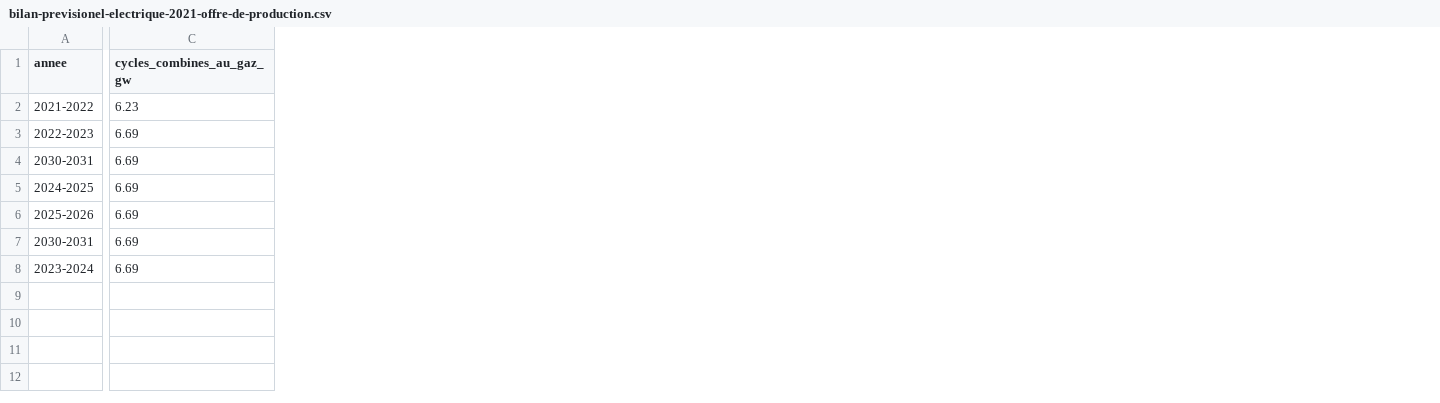
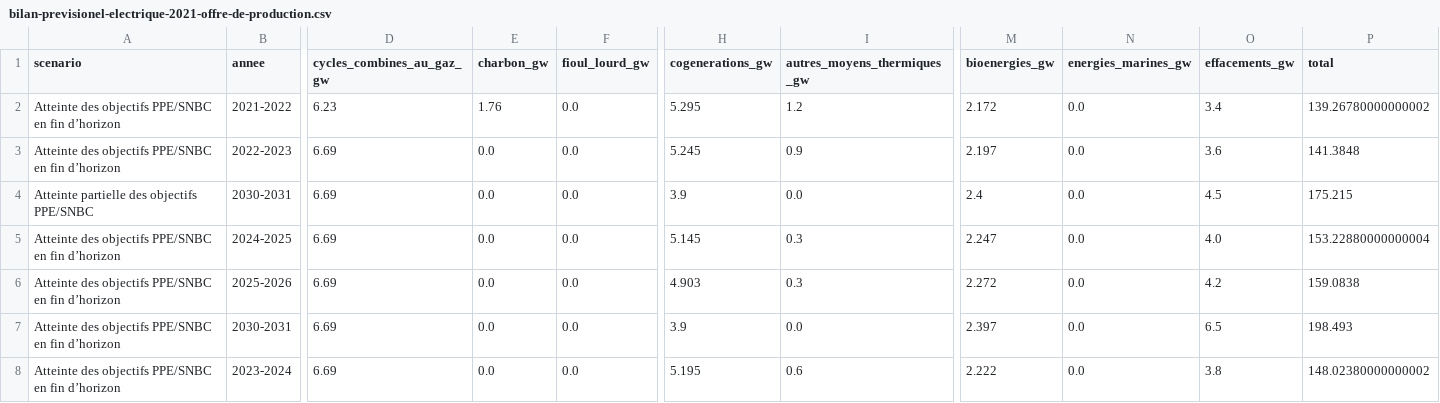
Before and after one commit to thmsfnr/DataScience, a CSV file: cleaneddata/bilan-previsionel-electrique-2021-offre-de-production.csv, drawn as a sheet; only a part is shown, gaps mark what is left out; the diff names each change by its address in the sheet, - before the commit and + after, or states it on an @@ line.

Commit message:
bilan previsionnel : ajout total

```diff
--- a/cleaneddata/bilan-previsionel-electrique-2021-offre-de-production.csv
+++ b/cleaneddata/bilan-previsionel-electrique-2021-offre-de-production.csv
+column A (scenario), rows 2-8: Atteinte des objectifs PPE/SNBC en fin d’horizon | Atteinte des objectifs PPE/SNBC en fin d’horizon | Atteinte partielle des objectifs PPE/SNBC | Atteinte des objectifs PPE/SNBC en fin d’horizon | Atteinte des objectifs PPE/SNBC en fin d’horizon | Atteinte des objectifs PPE/SNBC en fin d’horizon | Atteinte des objectifs PPE/SNBC en fin d’horizon
+column E (charbon_gw), rows 2-8: 1.76 | 0.0 | 0.0 | 0.0 | 0.0 | 0.0 | 0.0
+column F (fioul_lourd_gw), rows 2-8: all 0.0
+column H (cogenerations_gw), rows 2-8: 5.295 | 5.245 | 3.9 | 5.145 | 4.903 | 3.9 | 5.195
+column I (autres_moyens_thermiques_gw), rows 2-8: 1.2 | 0.9 | 0.0 | 0.3 | 0.3 | 0.0 | 0.6
+column M (bioenergies_gw), rows 2-8: 2.172 | 2.197 | 2.4 | 2.247 | 2.272 | 2.397 | 2.222
+column N (energies_marines_gw), rows 2-8: all 0.0
+column O (effacements_gw), rows 2-8: 3.4 | 3.6 | 4.5 | 4.0 | 4.2 | 6.5 | 3.8
+column P (total), rows 2-8: 139.26780000000002 | 141.3848 | 175.215 | 153.22880000000004 | 159.0838 | 198.493 | 148.02380000000002
```
Also changed, not shown: 2 other files.
